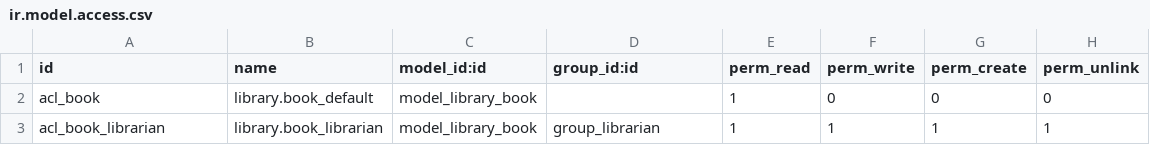
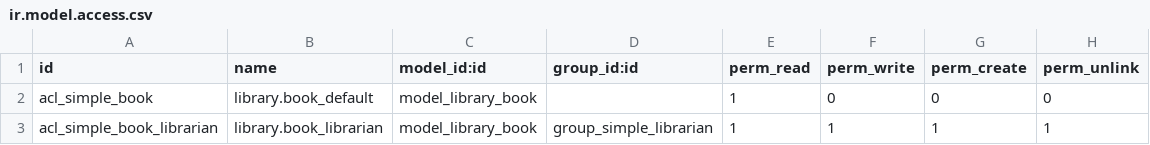
Before and after one commit to JordiMForgeFlow/odoo-dev-training, a CSV file: local-addons/simple_library/security/ir.model.access.csv, drawn as a sheet.

```diff
--- a/local-addons/simple_library/security/ir.model.access.csv
+++ b/local-addons/simple_library/security/ir.model.access.csv
@@ -1,3 +1,3 @@
 id,name,model_id:id,group_id:id,perm_read,perm_write,perm_create,perm_unlink
-acl_book,library.book_default,model_library_book,,1,0,0,0
-acl_book_librarian,library.book_librarian,model_library_book,group_librarian,1,1,1,1
+acl_simple_book,library.book_default,model_library_book,,1,0,0,0
+acl_simple_book_librarian,library.book_librarian,model_library_book,group_simple_librarian,1,1,1,1
```
Also changed, not shown: plant_nursery/security/ir.model.access.csv, 24 other files.
